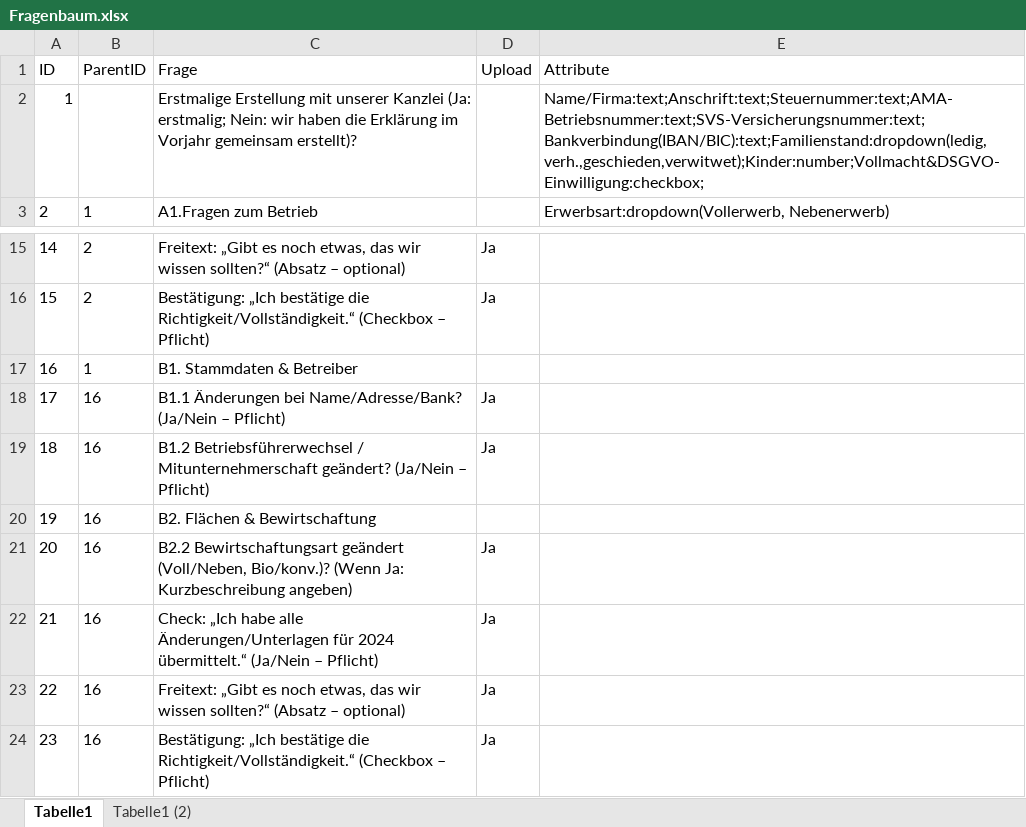
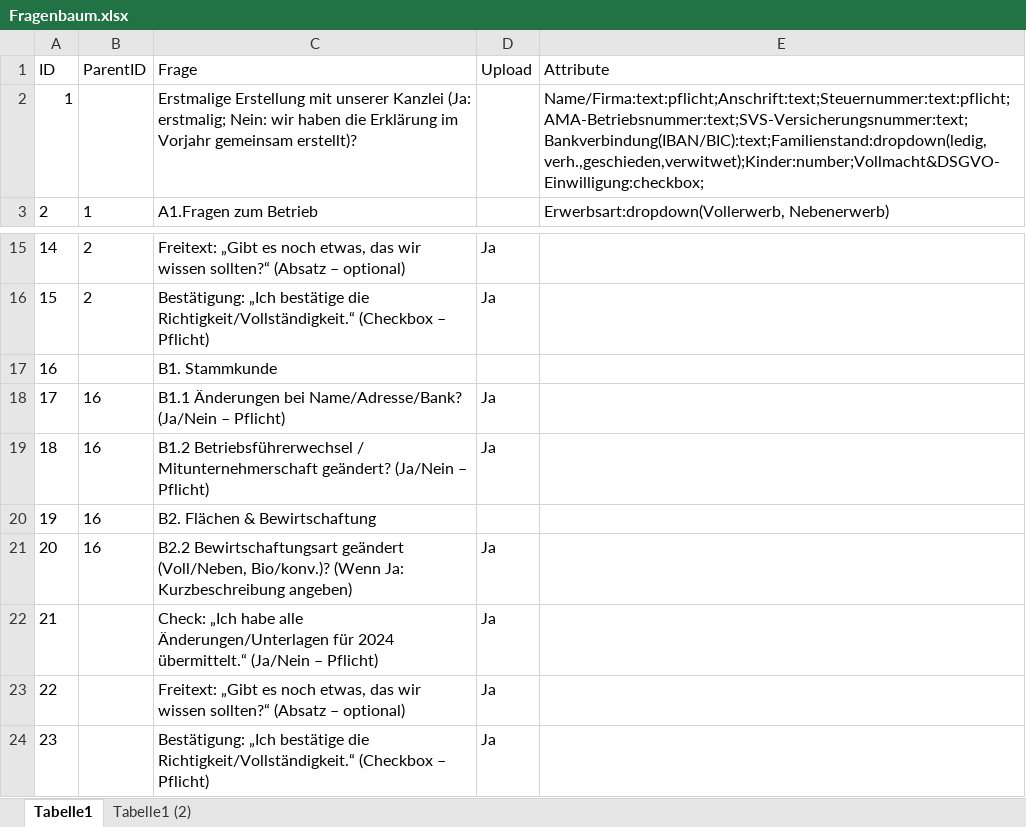
Before and after one commit to Geralf1960/formular4, an Excel workbook: Fragenbaum.xlsx, sheet Tabelle1, drawn as a sheet; only a part is shown, gaps mark what is left out; values as stored, in another font and other column widths than the file's, no borders; the diff names each change by its address in the sheet, - before the commit and + after, or states it on an @@ line.

Commit message:
Add files via upload

```diff
--- a/Fragenbaum.xlsx (sheet Tabelle1)
+++ b/Fragenbaum.xlsx (sheet Tabelle1)
-E2 (Attribute): Name/Firma:text;Anschrift:text;Steuernummer:text;AMA-Betriebsnummer:text;SVS-Versicherungsnummer:text;Bankverbindung(IBAN/BIC):text;Familienstand:dropdown(ledig,verh.,geschieden,verwitwet);Kinder:number;Vollmacht&DSGVO-Einwilligung:checkbox;
+E2 (Attribute): Name/Firma:text:pflicht;Anschrift:text;Steuernummer:text:pflicht;AMA-Betriebsnummer:text;SVS-Versicherungsnummer:text;Bankverbindung(IBAN/BIC):text;Familienstand:dropdown(ledig,verh.,geschieden,verwitwet);Kinder:number;Vollmacht&DSGVO-Einwilligung:checkbox;
-B17 (ParentID): 1
+B17 (ParentID): (empty)
-C17 (Frage): B1. Stammdaten & Betreiber
+C17 (Frage): B1. Stammkunde
-B22:B24 (ParentID): 16
+B22:B24 (ParentID): (empty)
```
